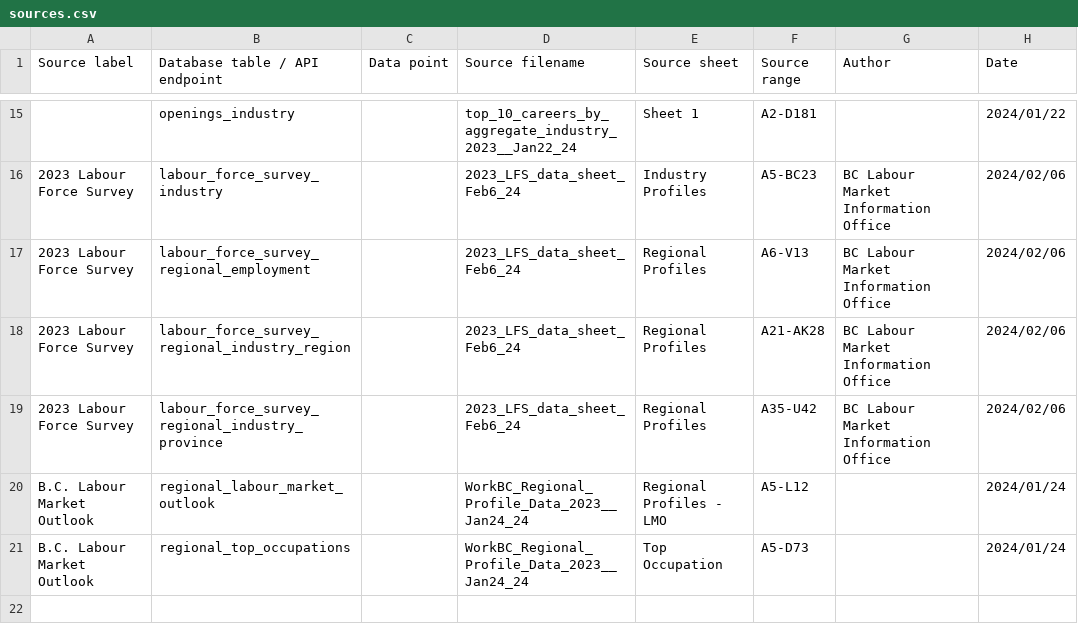
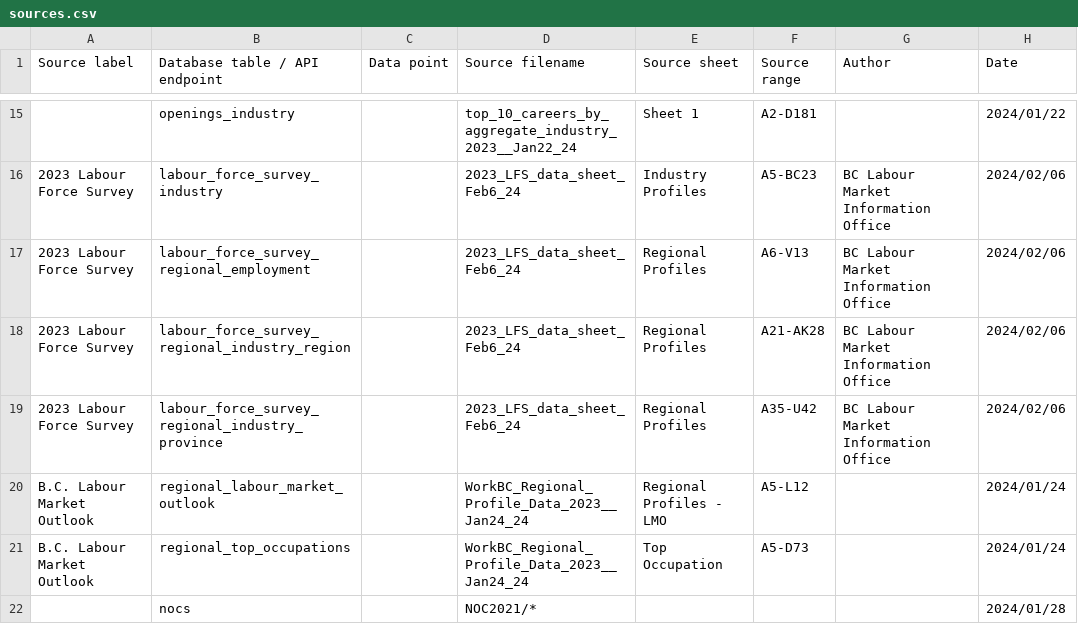
Before and after one commit to bcgov/workbc-ssot, a CSV file: migration/load/sources.csv, drawn as a sheet; only a part is shown, gaps mark what is left out; the diff names each change by its address in the sheet, - before the commit and + after, or states it on an @@ line.

```diff
--- a/migration/load/sources.csv
+++ b/migration/load/sources.csv
+row 22:  | nocs |  | NOC2021/* |  |  |  | 2024/01/28
```
Also changed, not shown: migration/load/nocs.csv, 3 other files.
